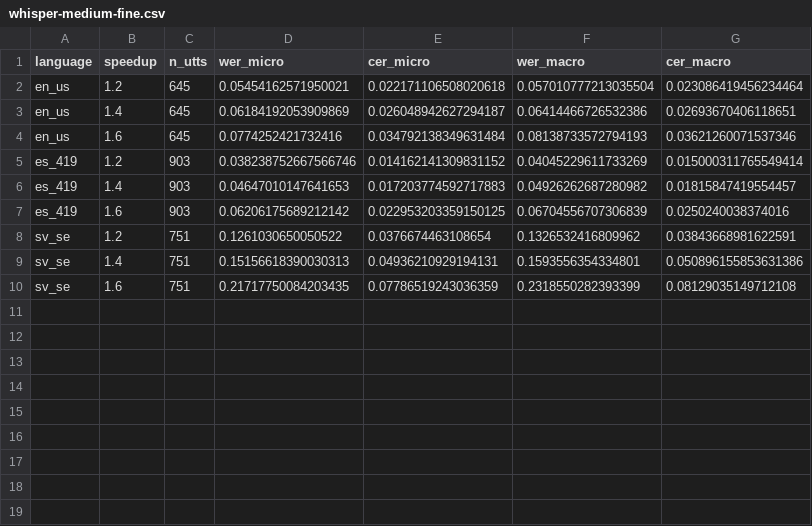
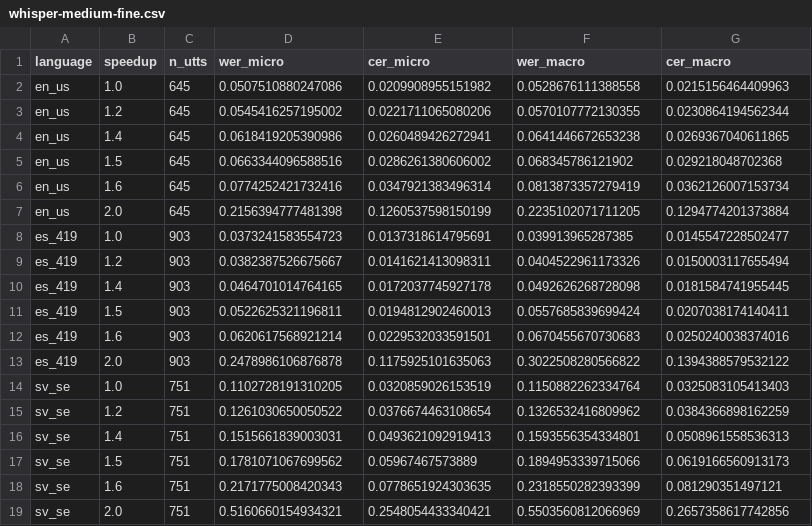
Before and after one commit to LeonEricsson/stt-speedup-bench, a CSV file: results/whisper-medium-fine.csv, drawn as a sheet.

```diff
--- a/results/whisper-medium-fine.csv
+++ b/results/whisper-medium-fine.csv
@@ -1,10 +1,19 @@
 language,speedup,n_utts,wer_micro,cer_micro,wer_macro,cer_macro
-en_us,1.2,645,0.05454162571950021,0.022171106508020618,0.057010777213035504,0.023086419456234464
-en_us,1.4,645,0.06184192053909869,0.026048942627294187,0.06414466726532386,0.02693670406118651
-en_us,1.6,645,0.0774252421732416,0.034792138349631484,0.08138733572794193,0.03621260071537346
-es_419,1.2,903,0.038238752667566746,0.014162141309831152,0.04045229611733269,0.015000311765549414
-es_419,1.4,903,0.04647010147641653,0.017203774592717883,0.04926262687280982,0.01815847419554457
-es_419,1.6,903,0.06206175689212142,0.022953203359150125,0.06704556707306839,0.0250240038374016
-sv_se,1.2,751,0.1261030650050522,0.0376674463108654,0.1326532416809962,0.03843668981622591
-sv_se,1.4,751,0.15156618390030313,0.04936210929194131,0.1593556354334801,0.050896155853631386
-sv_se,1.6,751,0.21717750084203435,0.07786519243036359,0.2318550282393399,0.08129035149712108
+en_us,1.0,645,0.0507510880247086,0.0209908955151982,0.0528676111388558,0.0215156464409963
+en_us,1.2,645,0.0545416257195002,0.0221711065080206,0.0570107772130355,0.0230864194562344
+en_us,1.4,645,0.0618419205390986,0.0260489426272941,0.0641446672653238,0.0269367040611865
+en_us,1.5,645,0.0663344096588516,0.0286261380606002,0.068345786121902,0.029218048702368
+en_us,1.6,645,0.0774252421732416,0.0347921383496314,0.0813873357279419,0.0362126007153734
+en_us,2.0,645,0.2156394777481398,0.1260537598150199,0.2235102071711205,0.1294774201373884
+es_419,1.0,903,0.0373241583554723,0.0137318614795691,0.039913965287385,0.0145547228502477
+es_419,1.2,903,0.0382387526675667,0.0141621413098311,0.0404522961173326,0.0150003117655494
+es_419,1.4,903,0.0464701014764165,0.0172037745927178,0.0492626268728098,0.0181584741955445
+es_419,1.5,903,0.0522625321196811,0.0194812902460013,0.0557685839699424,0.0207038174140411
+es_419,1.6,903,0.0620617568921214,0.0229532033591501,0.0670455670730683,0.0250240038374016
+es_419,2.0,903,0.2478986106876878,0.1175925101635063,0.3022508280566822,0.1394388579532122
+sv_se,1.0,751,0.1102728191310205,0.0320859026153519,0.1150882262334764,0.0325083105413403
+sv_se,1.2,751,0.1261030650050522,0.0376674463108654,0.1326532416809962,0.0384366898162259
+sv_se,1.4,751,0.1515661839003031,0.0493621092919413,0.1593556354334801,0.0508961558536313
+sv_se,1.5,751,0.1781071067699562,0.05967467573889,0.1894953339715066,0.0619166560913173
+sv_se,1.6,751,0.2171775008420343,0.0778651924303635,0.2318550282393399,0.081290351497121
+sv_se,2.0,751,0.5160660154934321,0.2548054433340421,0.5503560812066969,0.2657358617742856
```
Also changed, not shown: results/whisper-large-v3-turbo-fine.csv, results/whisper-small-fine.csv, 1 other file.
